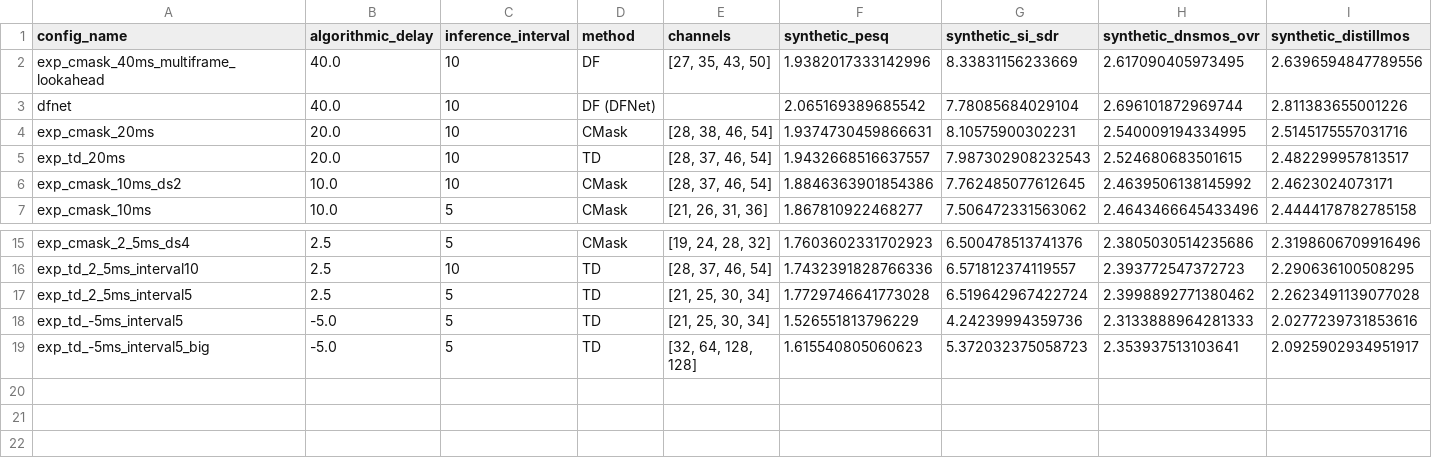
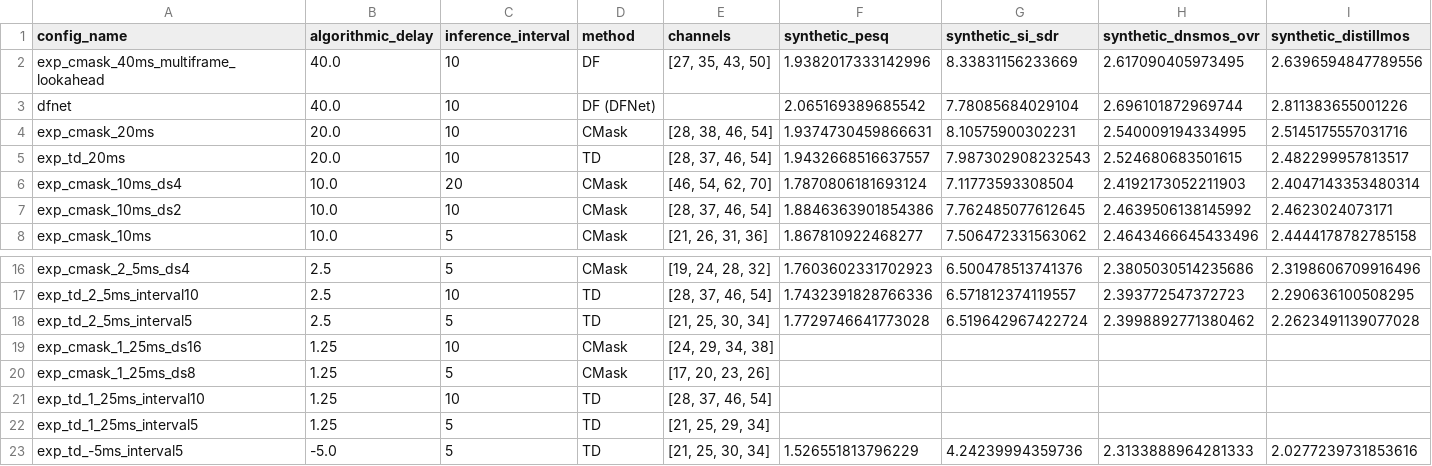
Before and after one commit to BenjSta/low_latency_se, a CSV file: table.csv, drawn as a sheet; only a part is shown, gaps mark what is left out; the shorter side is filled out with more unchanged rows; rows hold the shown columns only; the diff names each change by its address in the sheet, - before the commit and + after, or states it on an @@ line.

Commit message:
updates table, starts exp_cmask_1_25ms_ds8 training

```diff
--- a/table.csv
+++ b/table.csv
+row 6: exp_cmask_10ms_ds4 | 10.0 | 20 | CMask | [46, 54, 62, 70] | 1.7870806181693124 | 7.11773593308504 | 2.4192173052211903 | 2.4047143353480314
+row 19: exp_cmask_1_25ms_ds16 | 1.25 | 10 | CMask | [24, 29, 34, 38]
+row 20: exp_cmask_1_25ms_ds8 | 1.25 | 5 | CMask | [17, 20, 23, 26]
+row 21: exp_td_1_25ms_interval10 | 1.25 | 10 | TD | [28, 37, 46, 54]
+row 22: exp_td_1_25ms_interval5 | 1.25 | 5 | TD | [21, 25, 29, 34]
```
Also changed, not shown: 2 other files.
